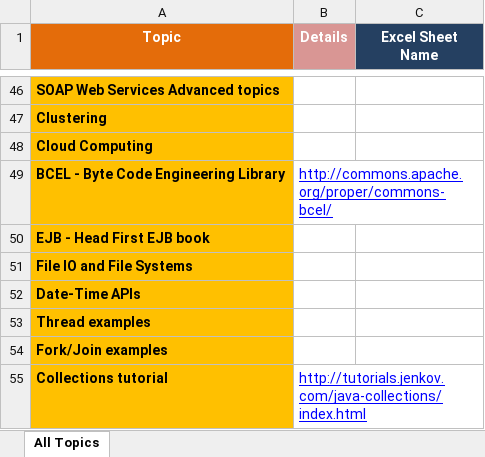
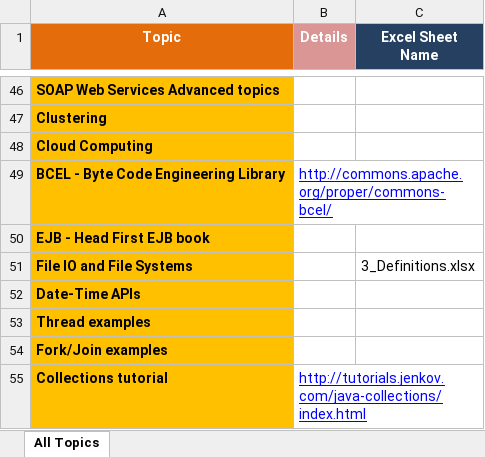
Before and after one commit to GDivya111/images, an Excel workbook: Definitions/1_Grand_Definitions.xlsx, sheet All Topics, drawn as a sheet; only a part is shown, gaps mark what is left out; values as stored, in another font and other column widths than the file's, no borders; the diff names each change by its address in the sheet, - before the commit and + after, or states it on an @@ line.

```diff
--- a/Definitions/1_Grand_Definitions.xlsx (sheet All Topics)
+++ b/Definitions/1_Grand_Definitions.xlsx (sheet All Topics)
-C51 (Excel Sheet Name): (empty)
+C51 (Excel Sheet Name): 3_Definitions.xlsx
```
Also changed, not shown: Definitions/3_Definitions.xlsx.
